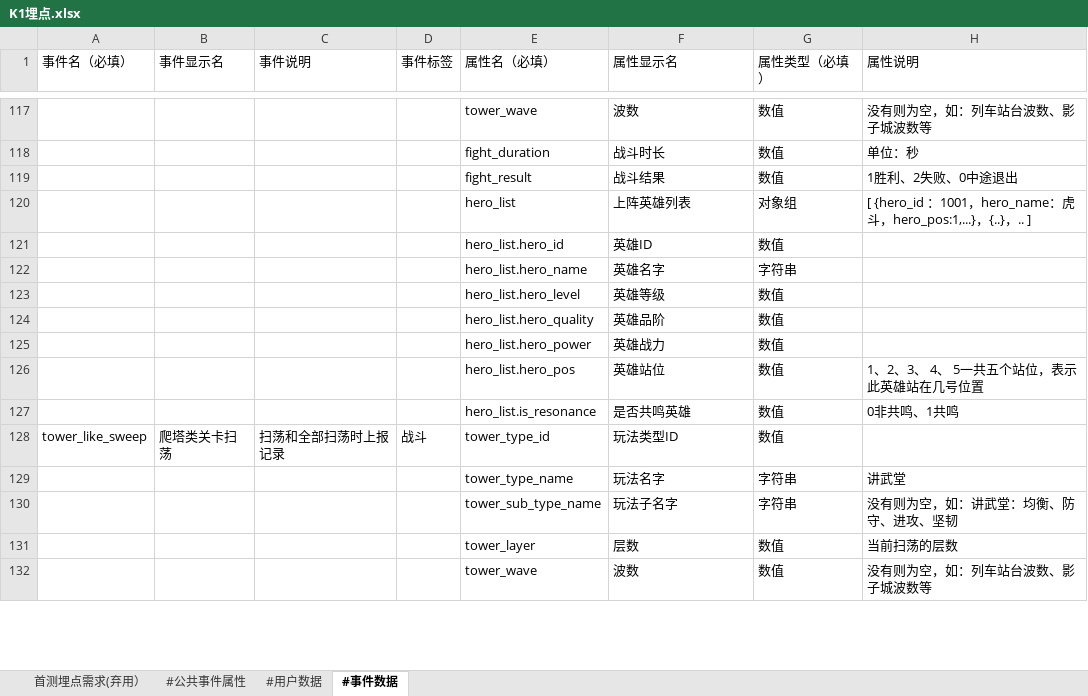
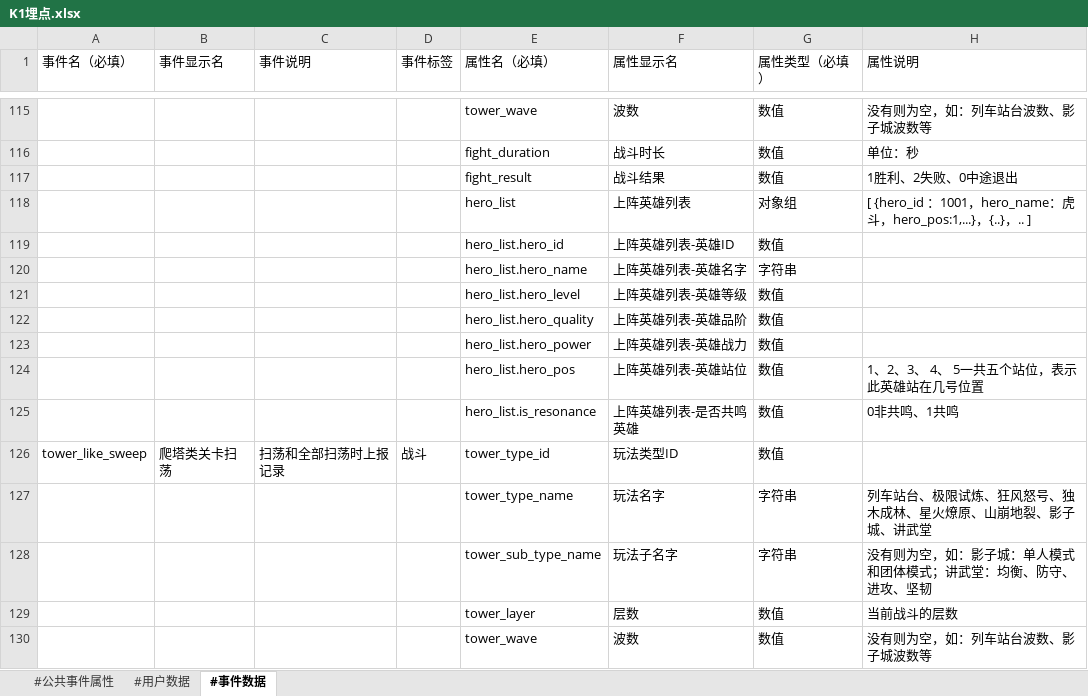
Before and after one commit to suweisheng/Little, an Excel workbook: td_check/K1埋点.xlsx, sheet #事件数据, drawn as a sheet; only a part is shown, gaps mark what is left out; values as stored, in another font and other column widths than the file's, no cell formats; addresses are those after the commit; the diff covers the shown part only; the diff names each change by its address in the sheet, - before the commit and + after, or states it on an @@ line.

```diff
--- a/td_check/K1埋点.xlsx (sheet #事件数据)
+++ b/td_check/K1埋点.xlsx (sheet #事件数据)
-sheet tab: 首测埋点需求(弃用）
-F119 (属性显示名): 英雄ID
+F119 (属性显示名): 上阵英雄列表-英雄ID
-F120 (属性显示名): 英雄名字
+F120 (属性显示名): 上阵英雄列表-英雄名字
-F121 (属性显示名): 英雄等级
+F121 (属性显示名): 上阵英雄列表-英雄等级
-F122 (属性显示名): 英雄品阶
+F122 (属性显示名): 上阵英雄列表-英雄品阶
-F123 (属性显示名): 英雄战力
+F123 (属性显示名): 上阵英雄列表-英雄战力
-F124 (属性显示名): 英雄站位
+F124 (属性显示名): 上阵英雄列表-英雄站位
-F125 (属性显示名): 是否共鸣英雄
+F125 (属性显示名): 上阵英雄列表-是否共鸣英雄
-H127 (属性说明): 讲武堂
+H127 (属性说明): 列车站台、极限试炼、狂风怒号、独木成林、星火燎原、山崩地裂、影子城、讲武堂
-H128 (属性说明): 没有则为空，如：讲武堂：均衡、防守、进攻、坚韧
+H128 (属性说明): 没有则为空，如：影子城：单人模式和团体模式；讲武堂：均衡、防守、进攻、坚韧
-H129 (属性说明): 当前扫荡的层数
+H129 (属性说明): 当前战斗的层数
```
Also changed, not shown: 11 added rows, 13 removed rows and 67 edited cells elsewhere in this sheet, sheet #用户数据, sheet #公共事件属性, cell formats, 5 other files.
